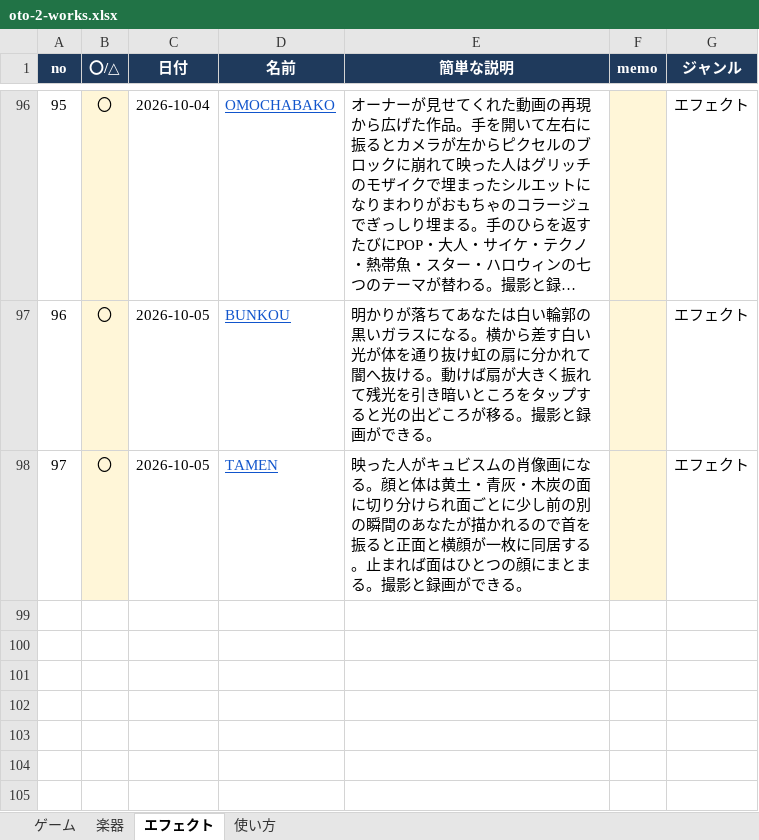
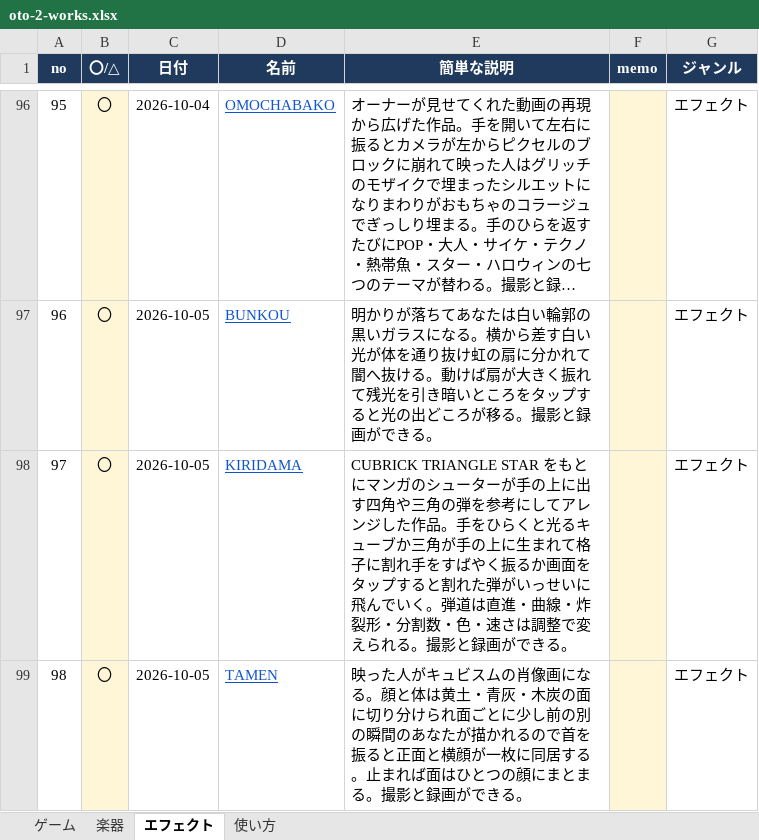
Before and after one commit to apaapaapaapaapa2006-source/oto-2, an Excel workbook: oto-2-works.xlsx, sheet エフェクト, drawn as a sheet; only a part is shown, gaps mark what is left out; long unchanged cells end in …; values as stored, in another font and other column widths than the file's, no borders; addresses are those after the commit; the diff names each change by its address in the sheet, - before the commit and + after, or states it on an @@ line.

```diff
--- a/oto-2-works.xlsx (sheet エフェクト)
+++ b/oto-2-works.xlsx (sheet エフェクト)
+row 98: 97 | 〇 | 2026-10-05 | KIRIDAMA | CUBRICK TRIANGLE STAR をもとにマンガのシューターが手の上に出す四角や三角の弾を参考にしてアレンジした作品。手をひらくと光るキューブか三角が手の上に生まれて格子に割れ手をすばやく振るか画面をタップすると割れた弾がいっせいに飛んでいく。弾道は直進・曲線・炸裂形・分割数・色・速さは調整で変えられる。撮影と録画ができる。 |  | エフェクト
@@ column A (no) renumbered from row 99 down @@
```
Also changed, not shown: sheet 使い方, 4 other files.
